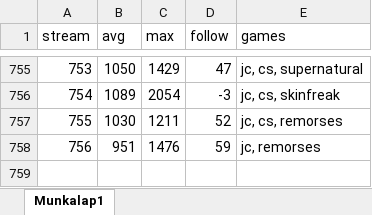
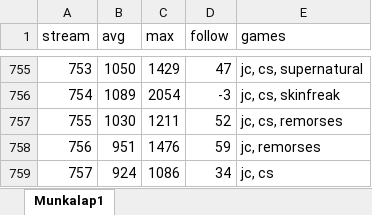
Before and after one commit to balintkardos/ChatlogDorozea, an Excel workbook: DorozeaStreamStats.xlsx, sheet Munkalap1, drawn as a sheet; only a part is shown, gaps mark what is left out; values as stored, in another font and other column widths than the file's, no borders; charts and pictures not drawn; the diff names each change by its address in the sheet, - before the commit and + after, or states it on an @@ line.

```diff
--- a/DorozeaStreamStats.xlsx (sheet Munkalap1)
+++ b/DorozeaStreamStats.xlsx (sheet Munkalap1)
+row 759: 757 | 924 | 1086 | 34 | jc, cs
```
Also changed, not shown: 2 other files.
